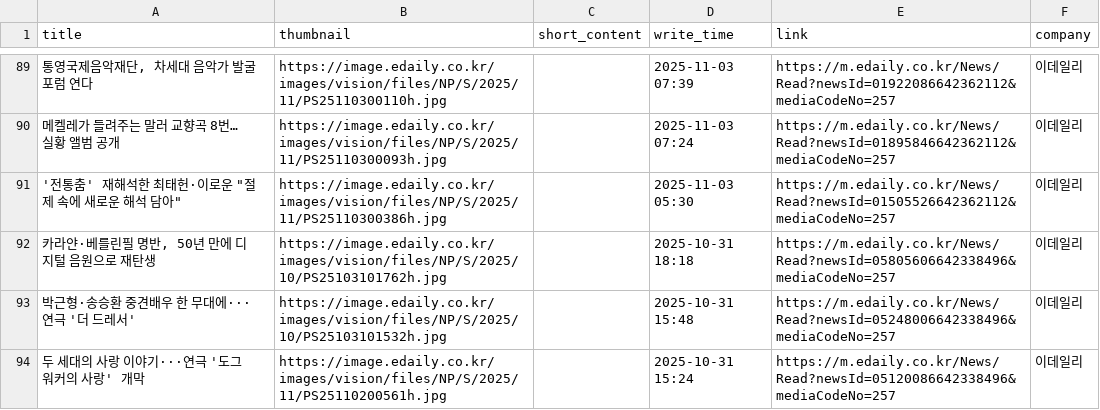
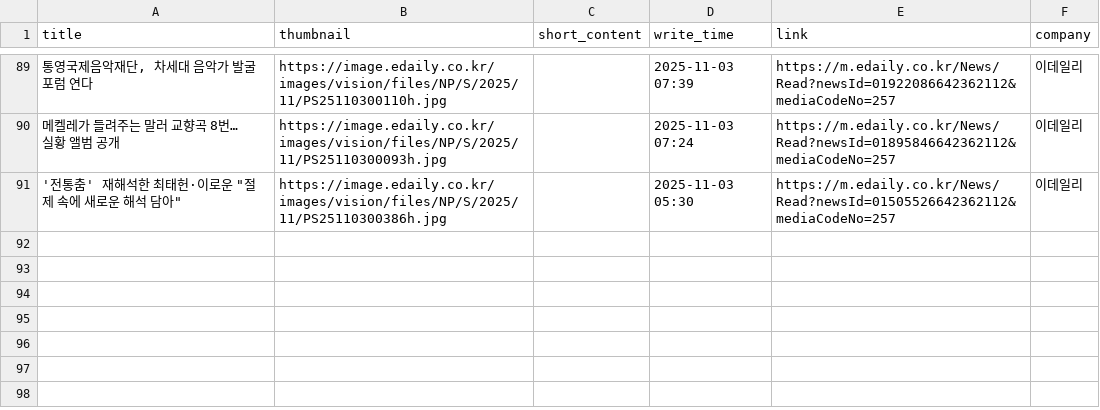
Before and after one commit to Leehyeongseok010802/Python_TWC, a CSV file: Completed_csv/Edaily.csv, drawn as a sheet; only a part is shown, gaps mark what is left out; removed rows and columns are numbered as before the commit, all else as after; the diff covers the shown part only; the diff names each change by its address in the sheet, - before the commit and + after, or states it on an @@ line.

```diff
--- a/Completed_csv/Edaily.csv
+++ b/Completed_csv/Edaily.csv
-row 92: 카라얀·베를린필 명반, 50년 만에 디지털 음원으로 재탄생 | https://image.edaily.co.kr/images/vision/files/NP/S/2025/10/PS25103101762h.jpg |  | 2025-10-31 18:18 | https://m.edaily.co.kr/News/Read?newsId=05805606642338496&mediaCodeNo=257 | 이데일리
-row 93: 박근형·송승환 중견배우 한 무대에···연극 '더 드레서' | https://image.edaily.co.kr/images/vision/files/NP/S/2025/10/PS25103101532h.jpg |  | 2025-10-31 15:48 | https://m.edaily.co.kr/News/Read?newsId=05248006642338496&mediaCodeNo=257 | 이데일리
-row 94: 두 세대의 사랑 이야기···연극 '도그워커의 사랑' 개막 | https://image.edaily.co.kr/images/vision/files/NP/S/2025/11/PS25110200561h.jpg |  | 2025-10-31 15:24 | https://m.edaily.co.kr/News/Read?newsId=05120086642338496&mediaCodeNo=257 | 이데일리
```
Also changed, not shown: 15 added rows, 18 removed rows and 17 edited cells elsewhere in this file, Completed_csv/Etoday.csv, Completed_csv/HangookGyeongJae.csv, 13 other files.
